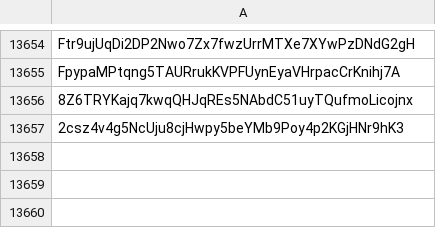
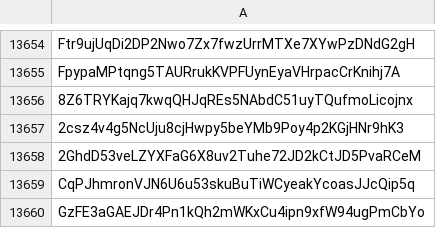
Before and after one commit to wavesplatform/waves-community, a CSV file: Scam tokens according to the opinion of Waves Community.csv, drawn as a sheet; only a part is shown, gaps mark what is left out; the diff names each change by its address in the sheet, - before the commit and + after, or states it on an @@ line.

Commit message:
Updates

```diff
--- a/Scam tokens according to the opinion of Waves Community.csv
+++ b/Scam tokens according to the opinion of Waves Community.csv
+row 13658: 2GhdD53veLZYXFaG6X8uv2Tuhe72JD2kCtJD5PvaRCeM
+row 13659: CqPJhmronVJN6U6u53skuBuTiWCyeakYcoasJJcQip5q
+row 13660: GzFE3aGAEJDr4Pn1kQh2mWKxCu4ipn9xfW94ugPmCbYo
```
